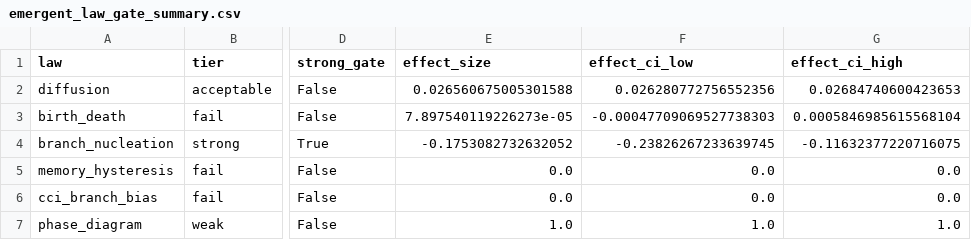
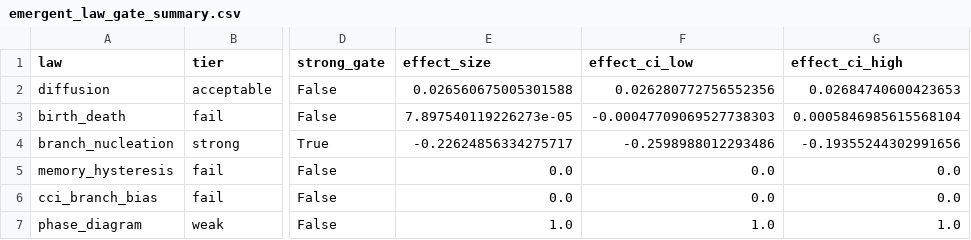
Before and after one commit to PeiXiangWang/devvcell_virtual_cell, a CSV file: tables/emergent_law_gate_summary.csv, drawn as a sheet; only a part is shown, gaps mark what is left out; the diff names each change by its address in the sheet, - before the commit and + after, or states it on an @@ line.

```diff
--- a/tables/emergent_law_gate_summary.csv
+++ b/tables/emergent_law_gate_summary.csv
-E4 (effect_size): -0.1753082732632052
+E4 (effect_size): -0.22624856334275717
-F4 (effect_ci_low): -0.23826267233639745
+F4 (effect_ci_low): -0.2598988012293486
-G4 (effect_ci_high): -0.11632377220716075
+G4 (effect_ci_high): -0.19355244302991656
```
Also changed, not shown: tables/branch_nucleation_event_windows.csv, tables/branch_nucleation_negative_controls.csv, 41 other files.
